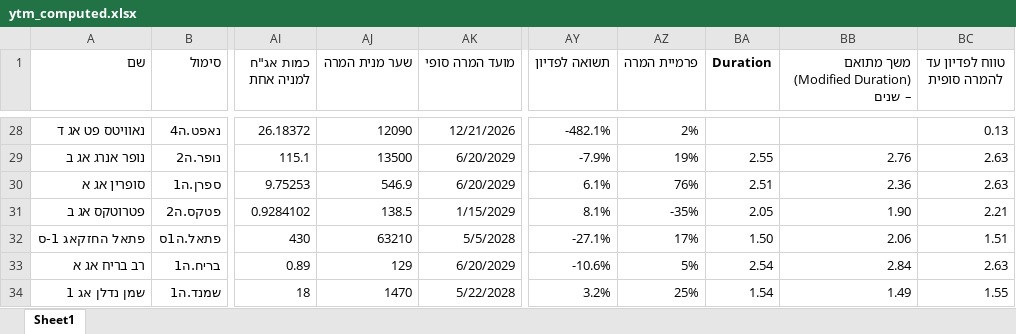
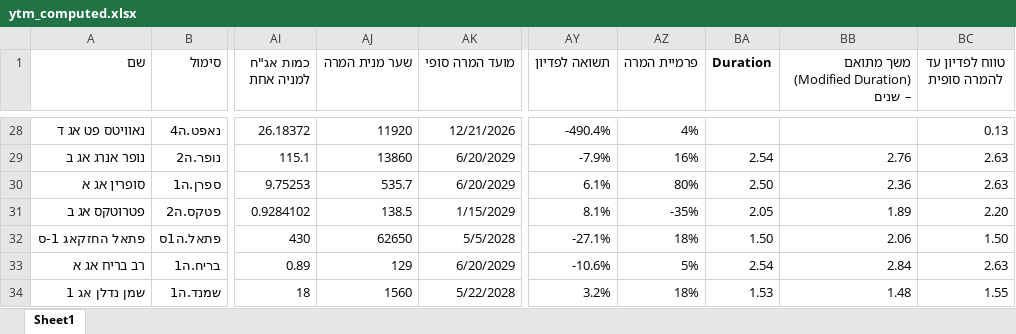
Before and after one commit to chen64-ux/tase-ytm-dashboard, an Excel workbook: ytm_computed.xlsx, sheet Sheet1, drawn as a sheet; only a part is shown, gaps mark what is left out; values as stored, in another font and other column widths than the file's, no borders; the diff covers the shown part only; the diff names each change by its address in the sheet, - before the commit and + after, or states it on an @@ line.

```diff
--- a/ytm_computed.xlsx (sheet Sheet1)
+++ b/ytm_computed.xlsx (sheet Sheet1)
-AJ28 (שער מנית המרה): 12090
+AJ28 (שער מנית המרה): 11920
-AY28 (תשואה לפדיון): -482.1%
+AY28 (תשואה לפדיון): -490.4%
-AZ28 (פרמיית המרה): 2%
+AZ28 (פרמיית המרה): 4%
-AJ29 (שער מנית המרה): 13500
+AJ29 (שער מנית המרה): 13860
-AZ29 (פרמיית המרה): 19%
+AZ29 (פרמיית המרה): 16%
-BA29 (Duration): 2.55
+BA29 (Duration): 2.54
-AJ30 (שער מנית המרה): 546.9
+AJ30 (שער מנית המרה): 535.7
-AZ30 (פרמיית המרה): 76%
+AZ30 (פרמיית המרה): 80%
-BA30 (Duration): 2.51
+BA30 (Duration): 2.50
-BB31: 1.90
+BB31: 1.89
-BC31 (טווח לפדיון עד להמרה סופית): 2.21
+BC31 (טווח לפדיון עד להמרה סופית): 2.20
-AJ32 (שער מנית המרה): 63210
+AJ32 (שער מנית המרה): 62650
-AZ32 (פרמיית המרה): 17%
+AZ32 (פרמיית המרה): 18%
-BC32 (טווח לפדיון עד להמרה סופית): 1.51
+BC32 (טווח לפדיון עד להמרה סופית): 1.50
-AJ34 (שער מנית המרה): 1470
+AJ34 (שער מנית המרה): 1560
-AZ34 (פרמיית המרה): 25%
+AZ34 (פרמיית המרה): 18%
-BA34 (Duration): 1.54
+BA34 (Duration): 1.53
-BB34: 1.49
+BB34: 1.48
```
Also changed, not shown: 65 edited cells elsewhere in this sheet, 3 other files.
